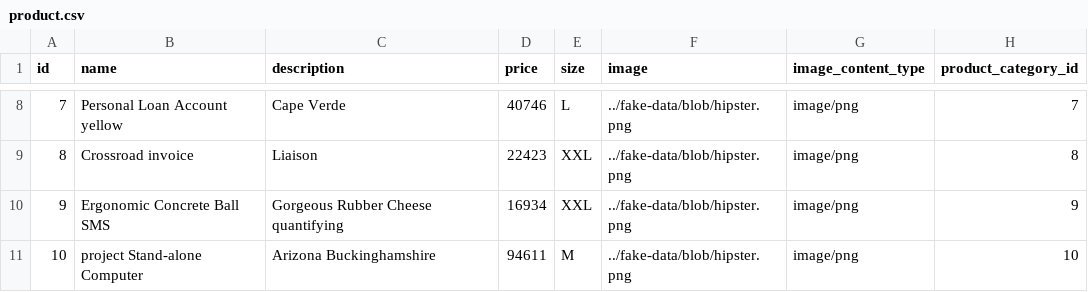
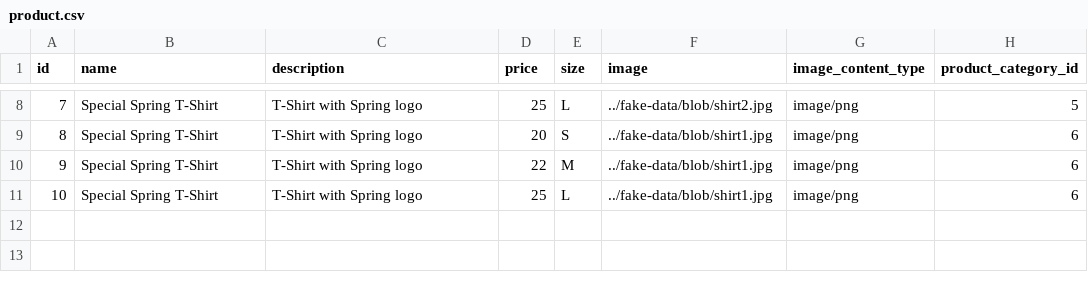
Before and after one commit to adyen-examples/adyen-java-react-ecommerce-example, a CSV file: src/main/resources/config/liquibase/fake-data/product.csv, drawn as a sheet; only a part is shown, gaps mark what is left out; the diff covers the shown part only.

Commit message:
polish: improve fake data used

```diff
--- a/src/main/resources/config/liquibase/fake-data/product.csv
+++ b/src/main/resources/config/liquibase/fake-data/product.csv
@@ -8,4 +8,4 @@ id;name;description;price;size;image;image_content_type;product_category_id
-7;Personal Loan Account yellow;Cape Verde;40746;L;../fake-data/blob/hipster.png;image/png;7
-8;Crossroad invoice;Liaison;22423;XXL;../fake-data/blob/hipster.png;image/png;8
-9;Ergonomic Concrete Ball SMS;Gorgeous Rubber Cheese quantifying;16934;XXL;../fake-data/blob/hipster.png;image/png;9
-10;project Stand-alone Computer;Arizona Buckinghamshire;94611;M;../fake-data/blob/hipster.png;image/png;10
+7;Special Spring T-Shirt;T-Shirt with Spring logo;25;L;../fake-data/blob/shirt2.jpg;image/png;5
+8;Special Spring T-Shirt;T-Shirt with Spring logo;20;S;../fake-data/blob/shirt1.jpg;image/png;6
+9;Special Spring T-Shirt;T-Shirt with Spring logo;22;M;../fake-data/blob/shirt1.jpg;image/png;6
+10;Special Spring T-Shirt;T-Shirt with Spring logo;25;L;../fake-data/blob/shirt1.jpg;image/png;6
```
Also changed, not shown: 33 edited cells elsewhere in this file, src/main/resources/config/liquibase/fake-data/product_category.csv, 7 other files.
